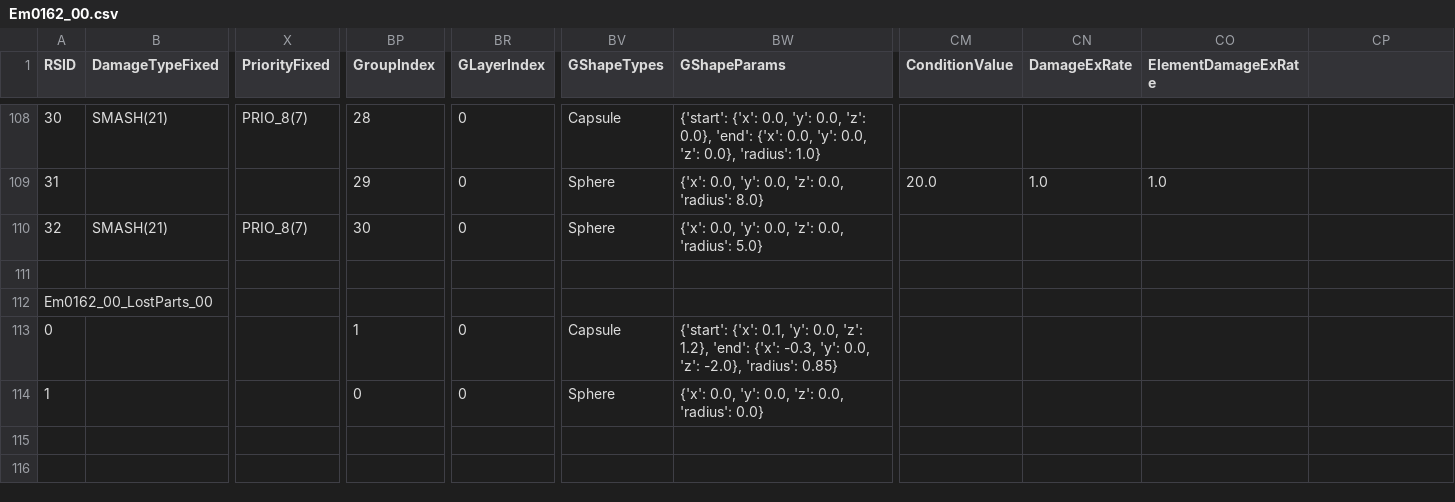
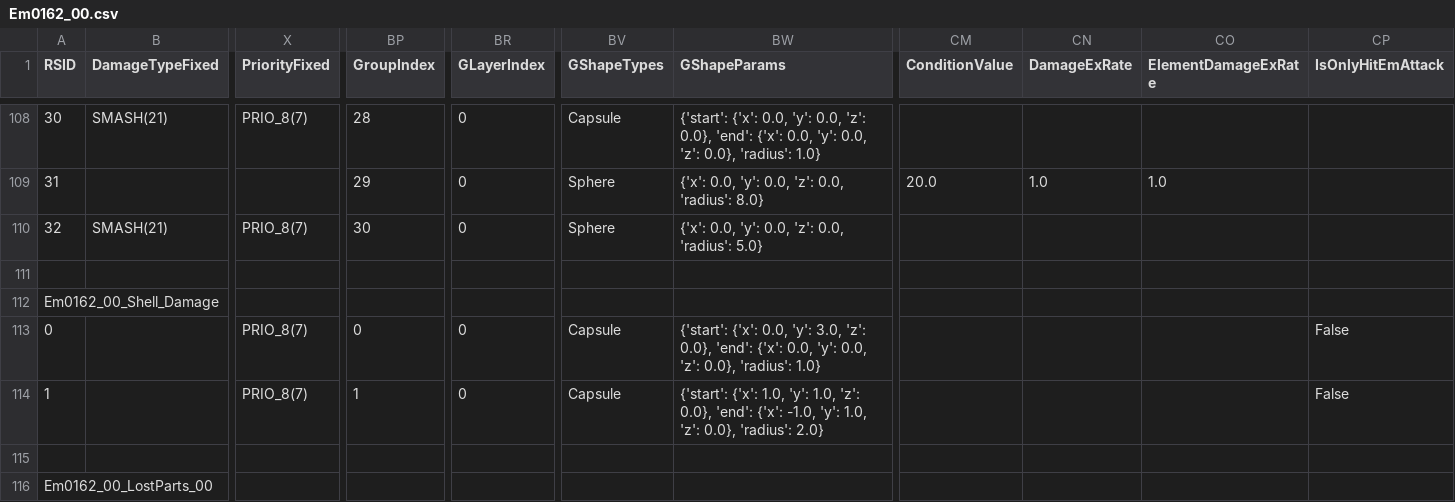
Before and after one commit to dtlnor/mhws-rcol-record, a CSV file: Enemy/Em0162_00.csv, drawn as a sheet; only a part is shown, gaps mark what is left out; the shorter side is filled out with more unchanged rows; rows hold the shown columns only; the diff names each change by its address in the sheet, - before the commit and + after, or states it on an @@ line.

```diff
--- a/Enemy/Em0162_00.csv
+++ b/Enemy/Em0162_00.csv
-CP1: (empty)
+CP1: IsOnlyHitEmAttack
+row 111: (empty)
+row 112: Em0162_00_Shell_Damage
+row 113: 0 |  | PRIO_8(7) | 0 | 0 | Capsule | {'start': {'x': 0.0, 'y': 3.0, 'z': 0.0}, 'end': {'x': 0.0, 'y': 0.0, 'z': 0.0}, 'radius': 1.0} |  |  |  | False
+row 114: 1 |  | PRIO_8(7) | 1 | 0 | Capsule | {'start': {'x': 1.0, 'y': 1.0, 'z': 0.0}, 'end': {'x': -1.0, 'y': 1.0, 'z': 0.0}, 'radius': 2.0} |  |  |  | False
```
Also changed, not shown: Player/Player.csv, 4 other files.
